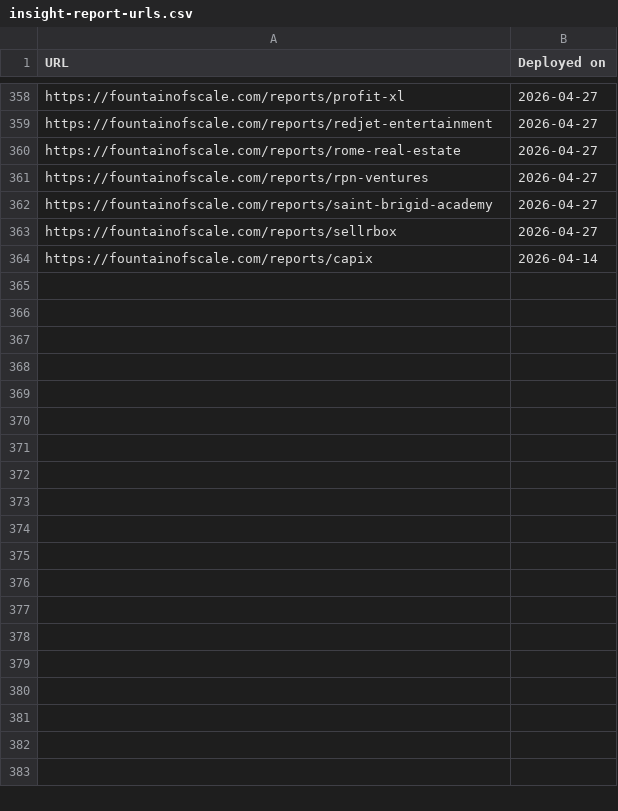
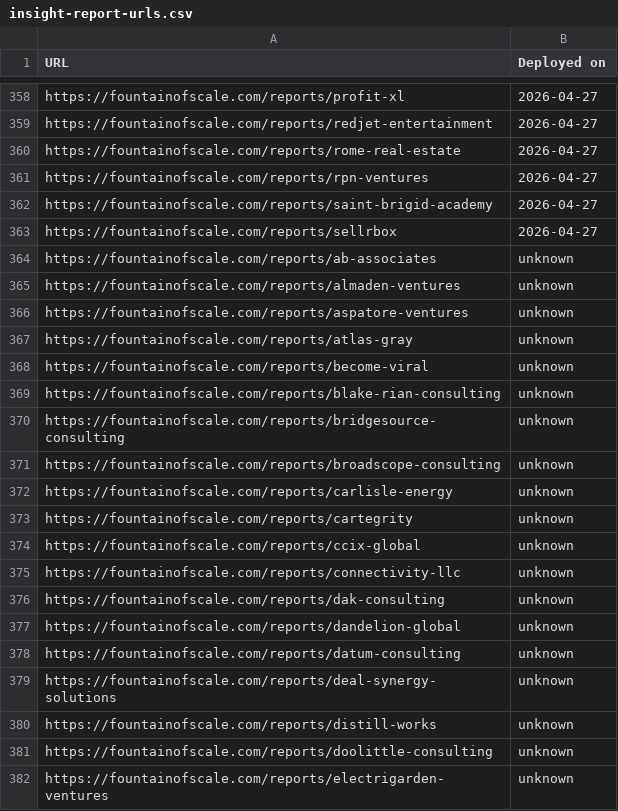
Before and after one commit to actsie/auto-factory-demo, a CSV file: insight-report-urls.csv, drawn as a sheet; only a part is shown, gaps mark what is left out; the shorter side is filled out with more unchanged rows; the diff covers the shown part only; the diff names each change by its address in the sheet, - before the commit and + after, or states it on an @@ line.

Commit message:
Add 50 insight reports: AB & Associates through Nest Egg Fertility

```diff
--- a/insight-report-urls.csv
+++ b/insight-report-urls.csv
+row 364: https://fountainofscale.com/reports/ab-associates | unknown
+row 365: https://fountainofscale.com/reports/almaden-ventures | unknown
+row 366: https://fountainofscale.com/reports/aspatore-ventures | unknown
+row 367: https://fountainofscale.com/reports/atlas-gray | unknown
+row 368: https://fountainofscale.com/reports/become-viral | unknown
+row 369: https://fountainofscale.com/reports/blake-rian-consulting | unknown
+row 370: https://fountainofscale.com/reports/bridgesource-consulting | unknown
+row 371: https://fountainofscale.com/reports/broadscope-consulting | unknown
+row 372: https://fountainofscale.com/reports/carlisle-energy | unknown
+row 373: https://fountainofscale.com/reports/cartegrity | unknown
+row 374: https://fountainofscale.com/reports/ccix-global | unknown
+row 375: https://fountainofscale.com/reports/connectivity-llc | unknown
+row 376: https://fountainofscale.com/reports/dak-consulting | unknown
+row 377: https://fountainofscale.com/reports/dandelion-global | unknown
+row 378: https://fountainofscale.com/reports/datum-consulting | unknown
+row 379: https://fountainofscale.com/reports/deal-synergy-solutions | unknown
+row 380: https://fountainofscale.com/reports/distill-works | unknown
+row 381: https://fountainofscale.com/reports/doolittle-consulting | unknown
+row 382: https://fountainofscale.com/reports/electrigarden-ventures | unknown
```
Also changed, not shown: 31 added rows elsewhere in this file, 51 other files.
